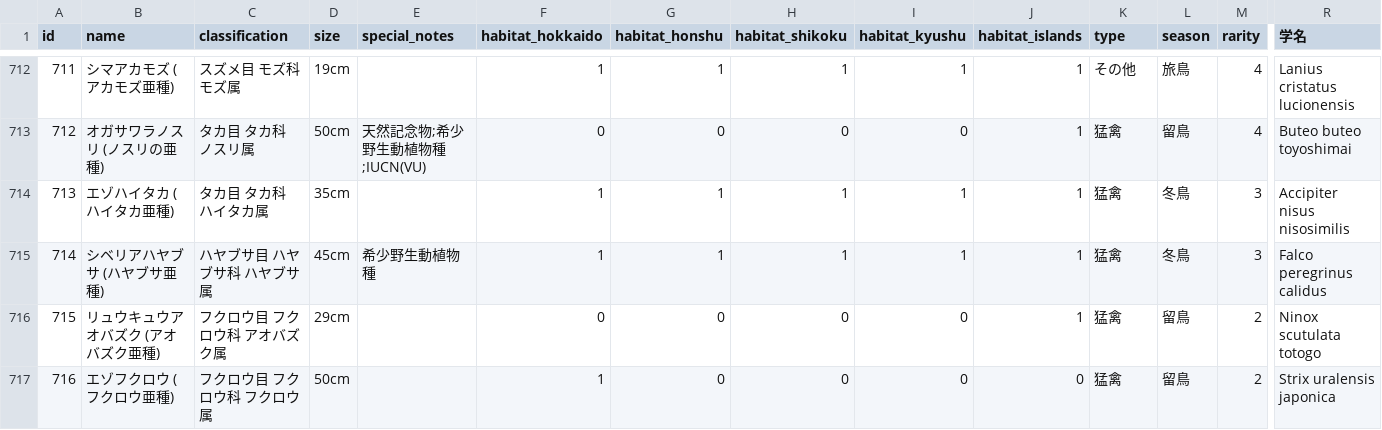
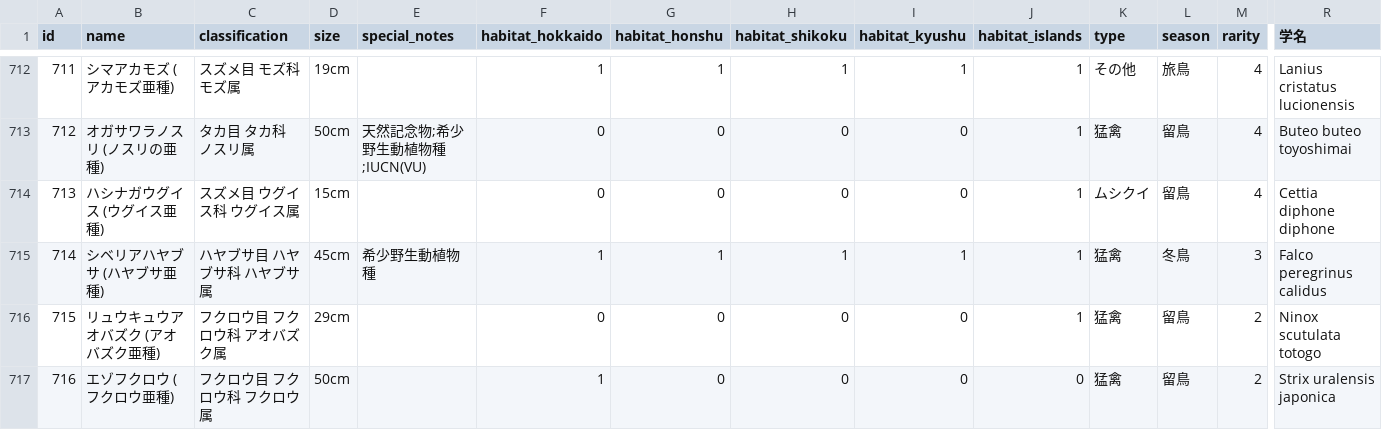
Before and after one commit to MJY-mo/bird-pokedex, a CSV file: bird-list.csv, drawn as a sheet; only a part is shown, gaps mark what is left out; the diff names each change by its address in the sheet, - before the commit and + after, or states it on an @@ line.

```diff
--- a/bird-list.csv
+++ b/bird-list.csv
-B714 (name): エゾハイタカ (ハイタカ亜種)
+B714 (name): ハシナガウグイス (ウグイス亜種)
-C714 (classification): タカ目 タカ科 ハイタカ属
+C714 (classification): スズメ目 ウグイス科 ウグイス属
-D714 (size): 35cm
+D714 (size): 15cm
-F714 (habitat_hokkaido): 1
+F714 (habitat_hokkaido): 0
-G714 (habitat_honshu): 1
+G714 (habitat_honshu): 0
-H714 (habitat_shikoku): 1
+H714 (habitat_shikoku): 0
-I714 (habitat_kyushu): 1
+I714 (habitat_kyushu): 0
-K714 (type): 猛禽
+K714 (type): ムシクイ
-L714 (season): 冬鳥
+L714 (season): 留鳥
-M714 (rarity): 3
+M714 (rarity): 4
-R714 (学名): Accipiter nisus nisosimilis
+R714 (学名): Cettia diphone diphone
```
Also changed, not shown: 4 other files.
